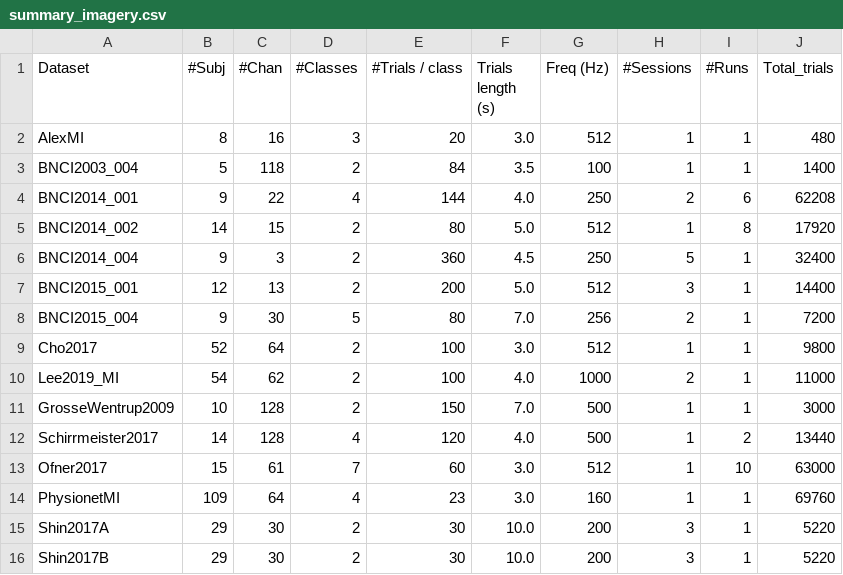
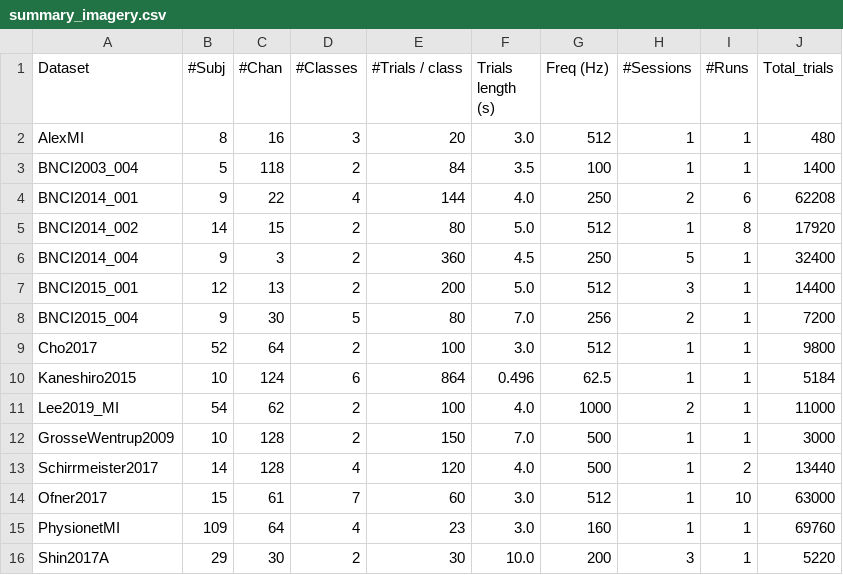
Before and after one commit to NeuroTechX/moabb, a CSV file: moabb/datasets/summary_imagery.csv, drawn as a sheet; only a part is shown; the shorter side is filled out with more unchanged rows; the diff names each change by its address in the sheet, - before the commit and + after, or states it on an @@ line.

Commit message:
Fix the catalogue defects from the full-dataset sweep (#1142, #1143 items 1–3) (#1151)

```diff
--- a/moabb/datasets/summary_imagery.csv
+++ b/moabb/datasets/summary_imagery.csv
+row 10: Kaneshiro2015 | 10 | 124 | 6 | 864 | 0.496 | 62.5 | 1 | 1 | 5184
```
Also changed, not shown: 13 other files.
